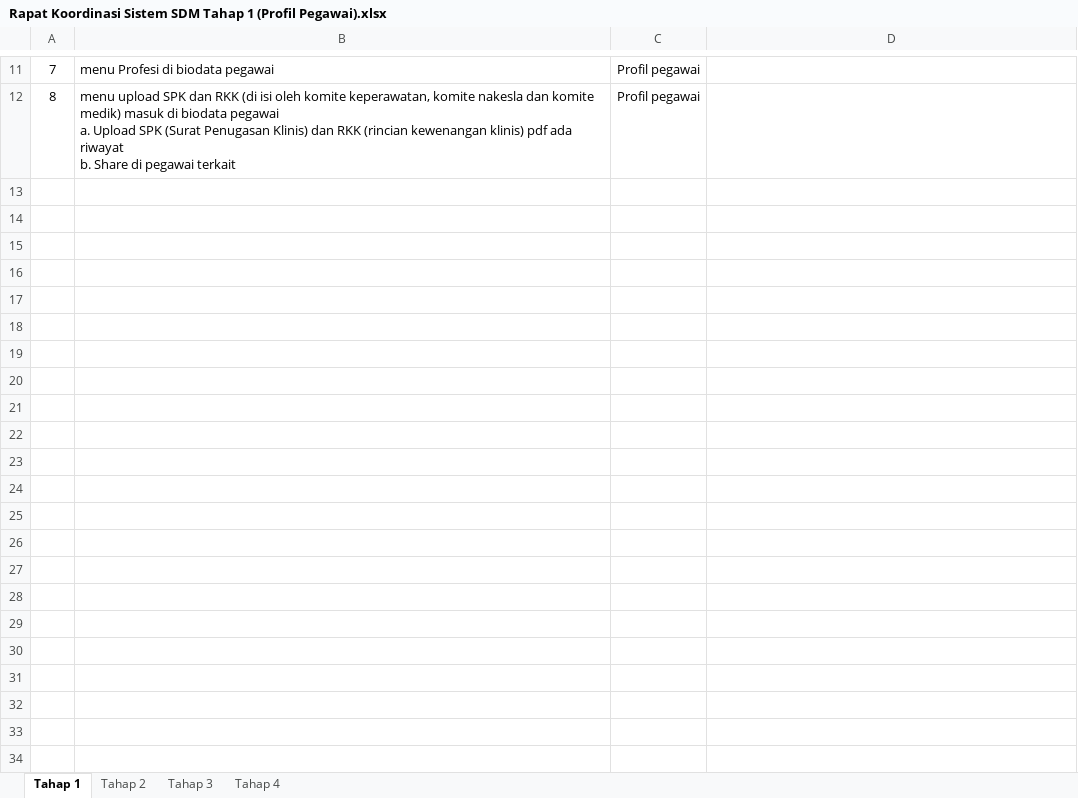
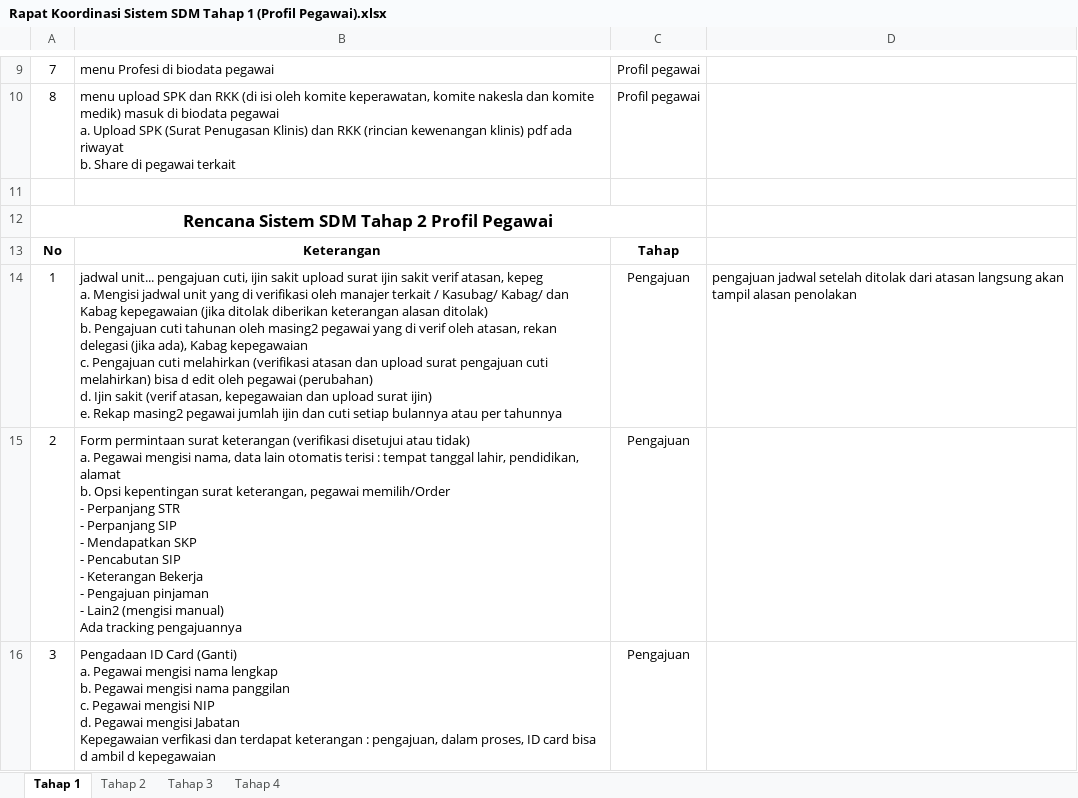
Before and after one commit to crusheda/ermsimrsmu, an Excel workbook: project/kepegawaian/Rapat Koordinasi Sistem SDM Tahap 1 (Profil Pegawai).xlsx, sheet Tahap 1, drawn as a sheet; only a part is shown, gaps mark what is left out; values as stored, in another font and other column widths than the file's, no borders; ↵ is a line break in a cell; the diff covers the shown part only; the diff names each change by its address in the sheet, - before the commit and + after, or states it on an @@ line.

Commit message:
Udd Table Referensi and Starting to edit Profil Document

```diff
--- a/project/kepegawaian/Rapat Koordinasi Sistem SDM Tahap 1 (Profil Pegawai).xlsx (sheet Tahap 1)
+++ b/project/kepegawaian/Rapat Koordinasi Sistem SDM Tahap 1 (Profil Pegawai).xlsx (sheet Tahap 1)
+row 11: (empty)
+row 12: Rencana Sistem SDM Tahap 2 Profil Pegawai
+row 13: No | Keterangan | Tahap
+row 14: 1 | jadwal unit... pengajuan cuti, ijin sakit upload surat ijin sakit verif atasan, kepeg ↵ a. Mengisi jadwal unit yang di verifikasi oleh manajer terkait / Kasubag/ Kabag/ dan Kabag kepegawaian (jika ditolak diberikan keterangan alasan ditolak) ↵ b. Pengajuan cuti tahunan oleh masing2 pegawai yang di verif oleh atasan, rekan delegasi (jika ada), Kabag kepegawaian ↵ c. Pengajuan cuti melahirkan (verifikasi atasan dan upload surat pengajuan cuti melahirkan) bisa d edit oleh pegawai (perubahan) ↵ d. Ijin sakit (verif atasan, kepegawaian dan upload surat ijin) ↵ e. Rekap masing2 pegawai jumlah ijin dan cuti setiap bulannya atau per tahunnya | Pengajuan | pengajuan jadwal setelah ditolak dari atasan langsung akan tampil alasan penolakan
+row 15: 2 | Form permintaan surat keterangan (verifikasi disetujui atau tidak) ↵ a. Pegawai mengisi nama, data lain otomatis terisi : tempat tanggal lahir, pendidikan, alamat ↵ b. Opsi kepentingan surat keterangan, pegawai memilih/Order ↵ - Perpanjang STR ↵ - Perpanjang SIP ↵ - Mendapatkan SKP ↵ - Pencabutan SIP ↵ - Keterangan Bekerja ↵ - Pengajuan pinjaman ↵ - Lain2 (mengisi manual) ↵ Ada tracking pengajuannya | Pengajuan
+row 16: 3 | Pengadaan ID Card (Ganti) ↵ a. Pegawai mengisi nama lengkap ↵ b. Pegawai mengisi nama panggilan ↵ c. Pegawai mengisi NIP ↵ d. Pegawai mengisi Jabatan ↵ Kepegawaian verfikasi dan terdapat keterangan : pengajuan, dalam proses, ID card bisa d ambil d kepegawaian | Pengajuan
```
Also changed, not shown: 16 added rows, 2 removed rows, 2 edited cells and merged cells elsewhere in this sheet, sheet Tahap 3, sheet Tahap 4, sheet Tahap 2, 6 other files.
